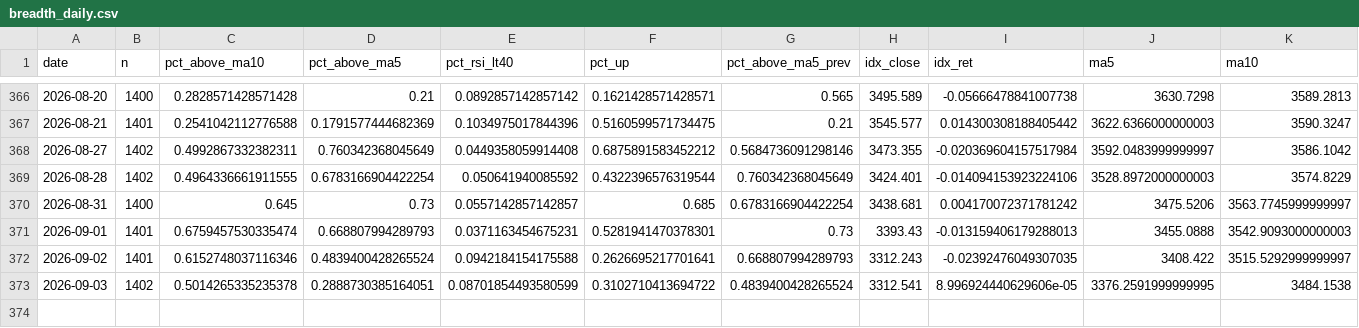
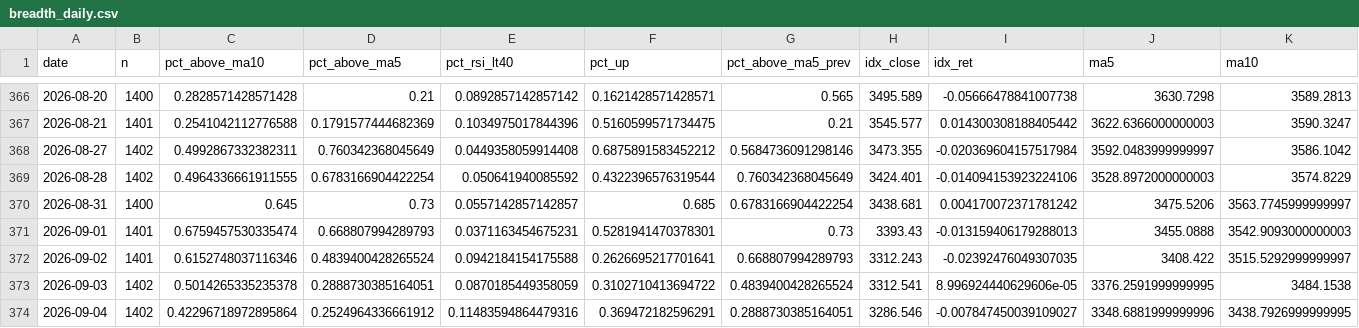
Before and after one commit to tranchiclever417693-lab/astock-daily-alert, a CSV file: data/chinext/breadth_daily.csv, drawn as a sheet; only a part is shown, gaps mark what is left out; rows hold the shown columns only; the diff names each change by its address in the sheet, - before the commit and + after, or states it on an @@ line.

```diff
--- a/data/chinext/breadth_daily.csv
+++ b/data/chinext/breadth_daily.csv
-E373 (pct_rsi_lt40): 0.08701854493580599
+E373 (pct_rsi_lt40): 0.0870185449358059
+row 374: 2026-09-04 | 1402 | 0.42296718972895864 | 0.2524964336661912 | 0.11483594864479316 | 0.369472182596291 | 0.2888730385164051 | 3286.546 | -0.007847450039109027 | 3348.6881999999996 | 3438.7926999999995
```
Also changed, not shown: data/breadth_daily.csv, data/chinext/breadth_stock.csv, 12 other files.
